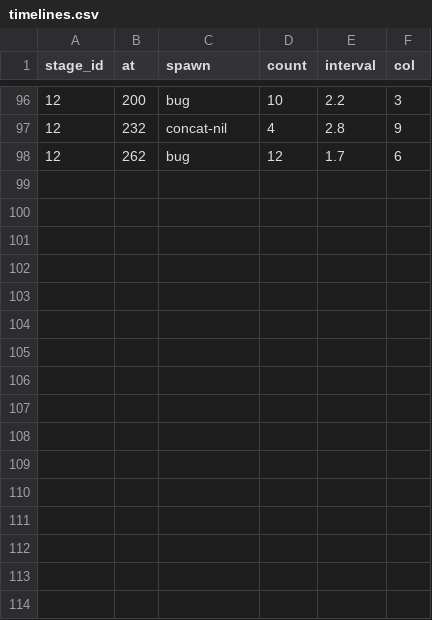
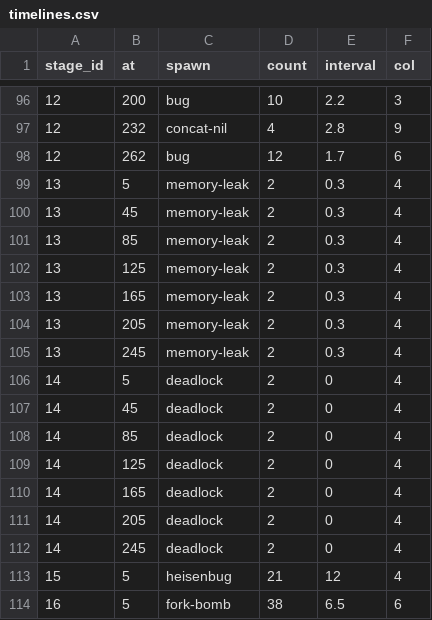
Before and after one commit to christian289/Playground, a CSV file: love2d-codedefense/data/timelines.csv, drawn as a sheet; only a part is shown, gaps mark what is left out.

```diff
--- a/love2d-codedefense/data/timelines.csv
+++ b/love2d-codedefense/data/timelines.csv
@@ -98 +98,17 @@ stage_id,at,spawn,count,interval,col
 12,262,bug,12,1.7,6
+13,5,memory-leak,2,0.3,4
+13,45,memory-leak,2,0.3,4
+13,85,memory-leak,2,0.3,4
+13,125,memory-leak,2,0.3,4
+13,165,memory-leak,2,0.3,4
+13,205,memory-leak,2,0.3,4
+13,245,memory-leak,2,0.3,4
+14,5,deadlock,2,0,4
+14,45,deadlock,2,0,4
+14,85,deadlock,2,0,4
+14,125,deadlock,2,0,4
+14,165,deadlock,2,0,4
+14,205,deadlock,2,0,4
+14,245,deadlock,2,0,4
+15,5,heisenbug,21,12,4
+16,5,fork-bomb,38,6.5,6
```
Also changed, not shown: love2d-codedefense/data/enemies.csv, love2d-codedefense/data/stages.csv, 14 other files.
